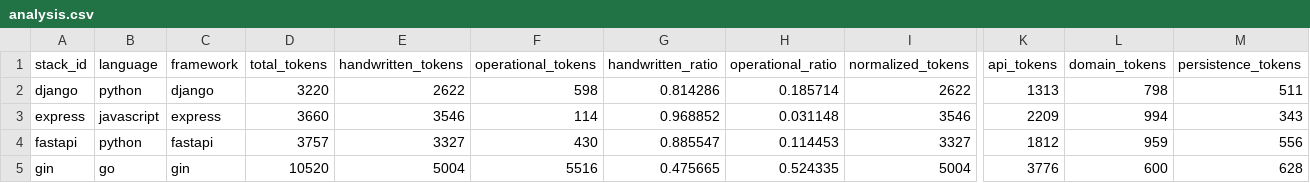
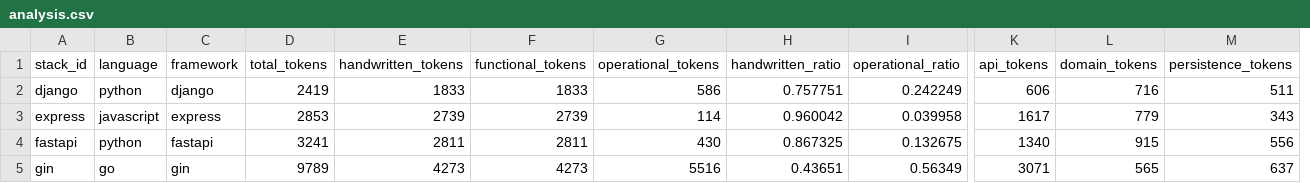
Before and after one commit to felipemrvieira/SyntaxTax, a CSV file: dashboard/data/analysis.csv, drawn as a sheet; only a part is shown, gaps mark what is left out; removed rows and columns are numbered as before the commit, all else as after; the diff covers the shown part only; the diff names each change by its address in the sheet, - before the commit and + after, or states it on an @@ line.

```diff
--- a/dashboard/data/analysis.csv
+++ b/dashboard/data/analysis.csv
+column F (functional_tokens), rows 2-5: 1833 | 2739 | 2811 | 4273
-column I (normalized_tokens), rows 2-5: 2622 | 3546 | 3327 | 5004
-D2 (total_tokens): 3220
+D2 (total_tokens): 2419
-E2 (handwritten_tokens): 2622
+E2 (handwritten_tokens): 1833
-G2 (operational_tokens): 598
+G2 (operational_tokens): 586
-H2 (handwritten_ratio): 0.814286
+H2 (handwritten_ratio): 0.757751
-I2 (operational_ratio): 0.185714
+I2 (operational_ratio): 0.242249
-K2 (api_tokens): 1313
+K2 (api_tokens): 606
-L2 (domain_tokens): 798
+L2 (domain_tokens): 716
-D3 (total_tokens): 3660
+D3 (total_tokens): 2853
-E3 (handwritten_tokens): 3546
+E3 (handwritten_tokens): 2739
-H3 (handwritten_ratio): 0.968852
+H3 (handwritten_ratio): 0.960042
-I3 (operational_ratio): 0.031148
+I3 (operational_ratio): 0.039958
-K3 (api_tokens): 2209
+K3 (api_tokens): 1617
-L3 (domain_tokens): 994
+L3 (domain_tokens): 779
-D4 (total_tokens): 3757
+D4 (total_tokens): 3241
-E4 (handwritten_tokens): 3327
+E4 (handwritten_tokens): 2811
-H4 (handwritten_ratio): 0.885547
+H4 (handwritten_ratio): 0.867325
-I4 (operational_ratio): 0.114453
+I4 (operational_ratio): 0.132675
-K4 (api_tokens): 1812
+K4 (api_tokens): 1340
-L4 (domain_tokens): 959
+L4 (domain_tokens): 915
-D5 (total_tokens): 10520
+D5 (total_tokens): 9789
-E5 (handwritten_tokens): 5004
+E5 (handwritten_tokens): 4273
-H5 (handwritten_ratio): 0.475665
+H5 (handwritten_ratio): 0.43651
-I5 (operational_ratio): 0.524335
+I5 (operational_ratio): 0.56349
-K5 (api_tokens): 3776
+K5 (api_tokens): 3071
-L5 (domain_tokens): 600
+L5 (domain_tokens): 565
-M5 (persistence_tokens): 628
+M5 (persistence_tokens): 637
```
Also changed, not shown: 35 edited cells elsewhere in this file, dashboard/data/summary.csv, 8 other files.
